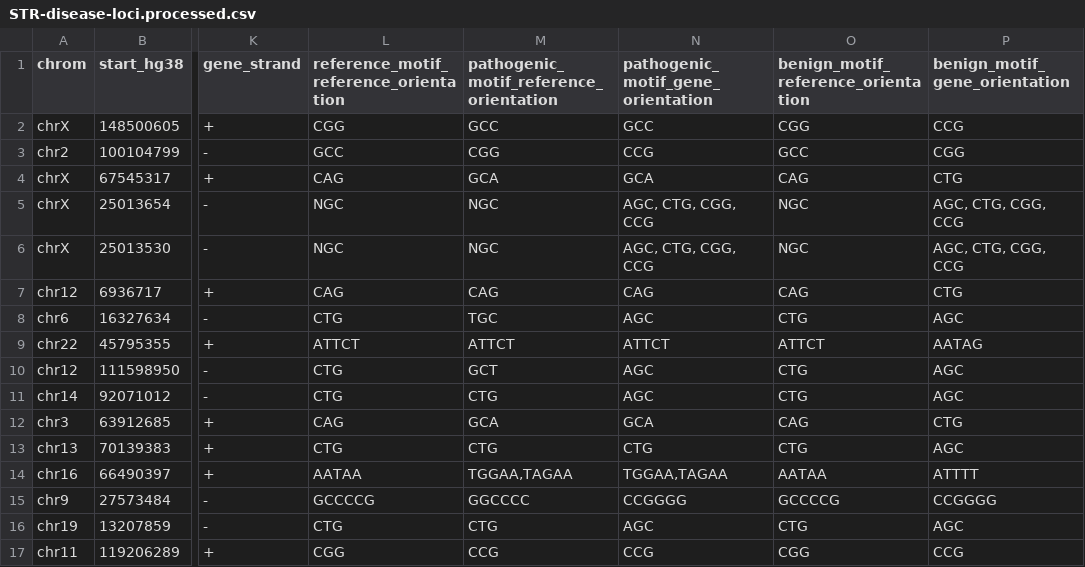
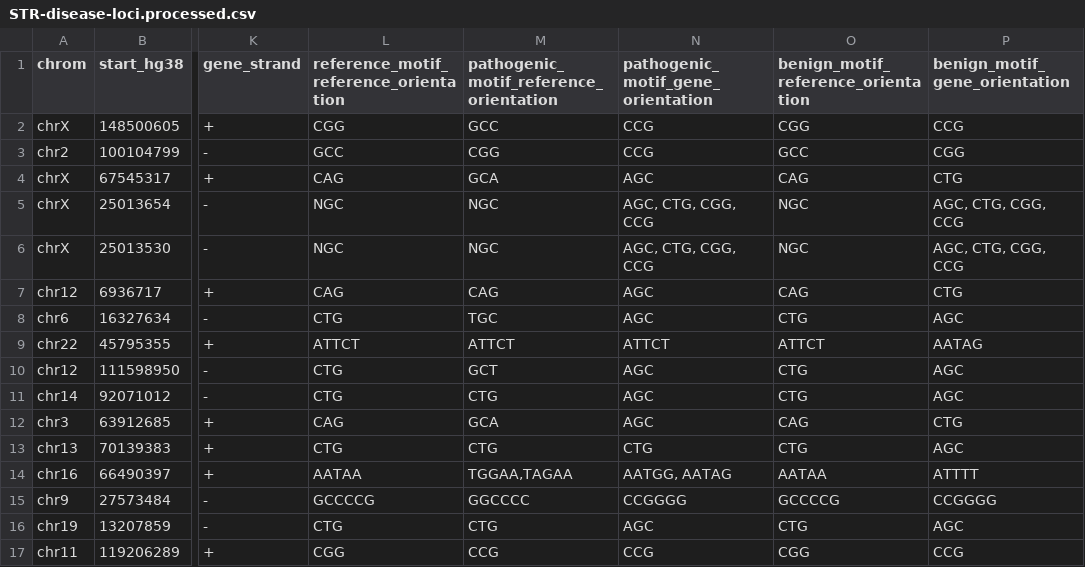
Before and after one commit to dashnowlab/STRchive, a CSV file: data/STR-disease-loci.processed.csv, drawn as a sheet; only a part is shown, gaps mark what is left out; the diff covers the shown part only; the diff names each change by its address in the sheet, - before the commit and + after, or states it on an @@ line.

```diff
--- a/data/STR-disease-loci.processed.csv
+++ b/data/STR-disease-loci.processed.csv
-N2: GCC
+N2: CCG
-N4: GCA
+N4: AGC
-N7: CAG
+N7: AGC
-N12: GCA
+N12: AGC
-N14: TGGAA,TAGAA
+N14: AATGG, AATAG
```
Also changed, not shown: 16 edited cells elsewhere in this file, 2 other files.
